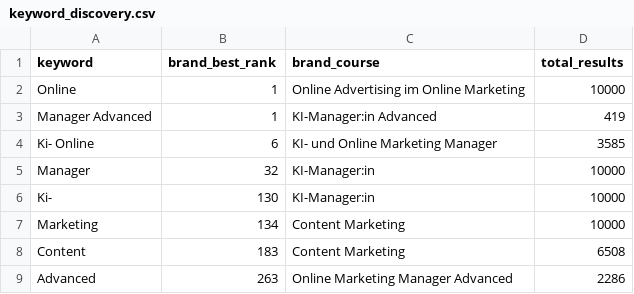
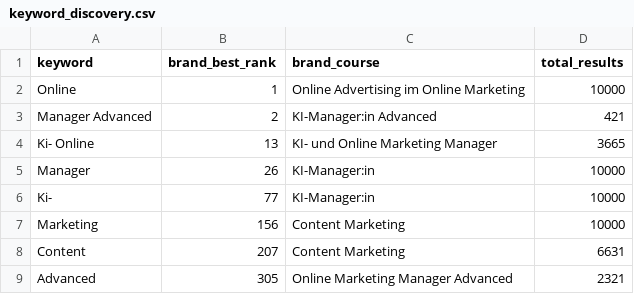
Before and after one commit to oopsrathan-create/Mein_now-crawler, a CSV file: meinnow_crawler/data/keyword_discovery.csv, drawn as a sheet.

```diff
--- a/meinnow_crawler/data/keyword_discovery.csv
+++ b/meinnow_crawler/data/keyword_discovery.csv
@@ -2,8 +2,8 @@ keyword,brand_best_rank,brand_course,total_results
 Online,1,Online Advertising im Online Marketing,10000
-Manager Advanced,1,KI-Manager:in Advanced,419
-Ki- Online,6,KI- und Online Marketing Manager,3585
-Manager,32,KI-Manager:in,10000
-Ki-,130,KI-Manager:in,10000
-Marketing,134,Content Marketing,10000
-Content,183,Content Marketing,6508
-Advanced,263,Online Marketing Manager Advanced,2286
+Manager Advanced,2,KI-Manager:in Advanced,421
+Ki- Online,13,KI- und Online Marketing Manager,3665
+Manager,26,KI-Manager:in,10000
+Ki-,77,KI-Manager:in,10000
+Marketing,156,Content Marketing,10000
+Content,207,Content Marketing,6631
+Advanced,305,Online Marketing Manager Advanced,2321
```
Also changed, not shown: meinnow_crawler/data/coverage.csv, meinnow_crawler/data/latest_competitor_share.csv, 9 other files.
